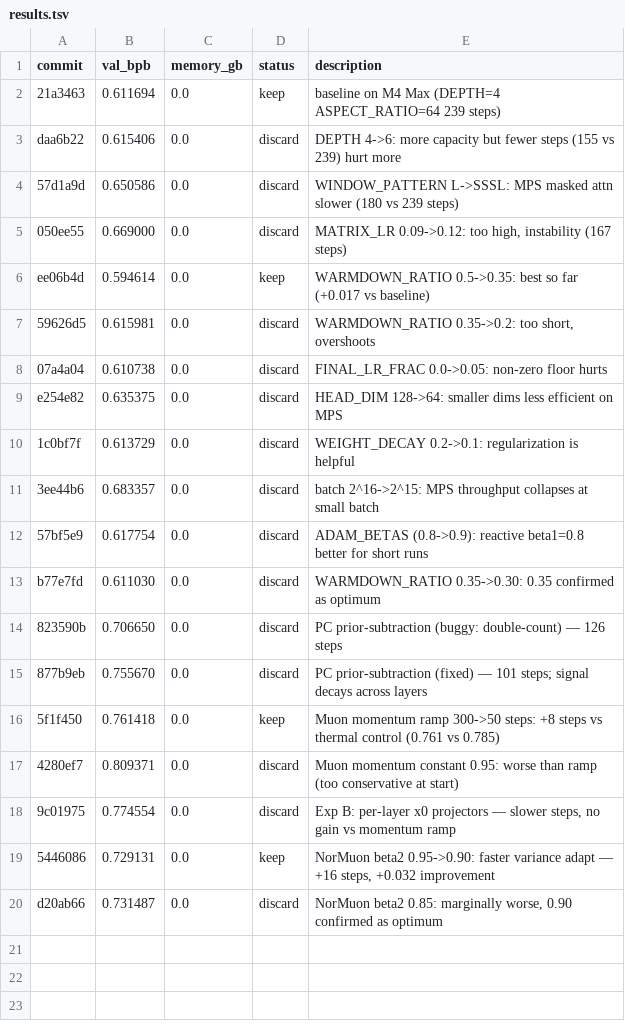
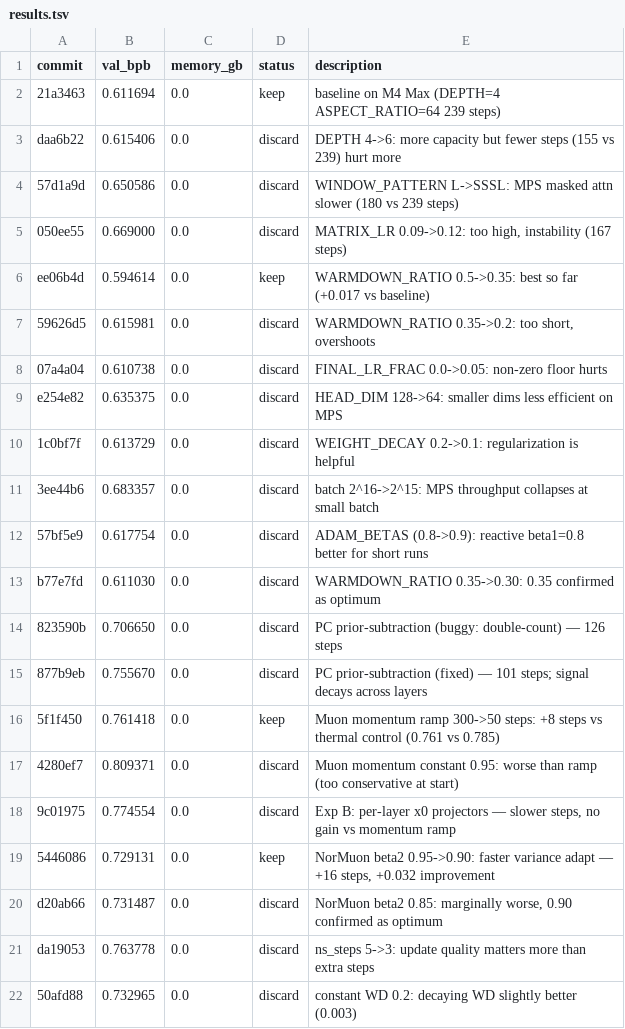
Before and after one commit to JSilvas/autoresearch-lab, a TSV file: results.tsv, drawn as a sheet.

Commit message:
Log ns_steps=3 and constant WD discards

```diff
--- a/results.tsv
+++ b/results.tsv
@@ -20 +20,3 @@ b77e7fd	0.611030	0.0	discard	WARMDOWN_RATIO 0.35->0.30: 0.35 confirmed as optimu
 d20ab66	0.731487	0.0	discard	NorMuon beta2 0.85: marginally worse, 0.90 confirmed as optimum
+da19053	0.763778	0.0	discard	ns_steps 5->3: update quality matters more than extra steps
+50afd88	0.732965	0.0	discard	constant WD 0.2: decaying WD slightly better (0.003)
```
